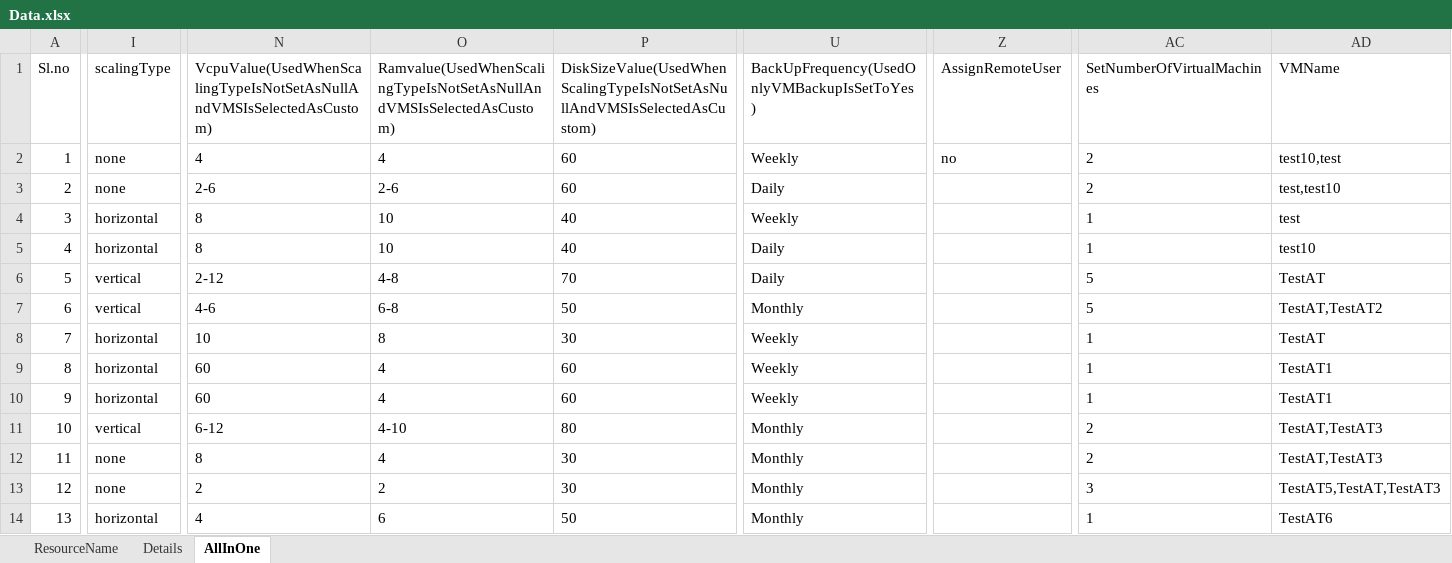
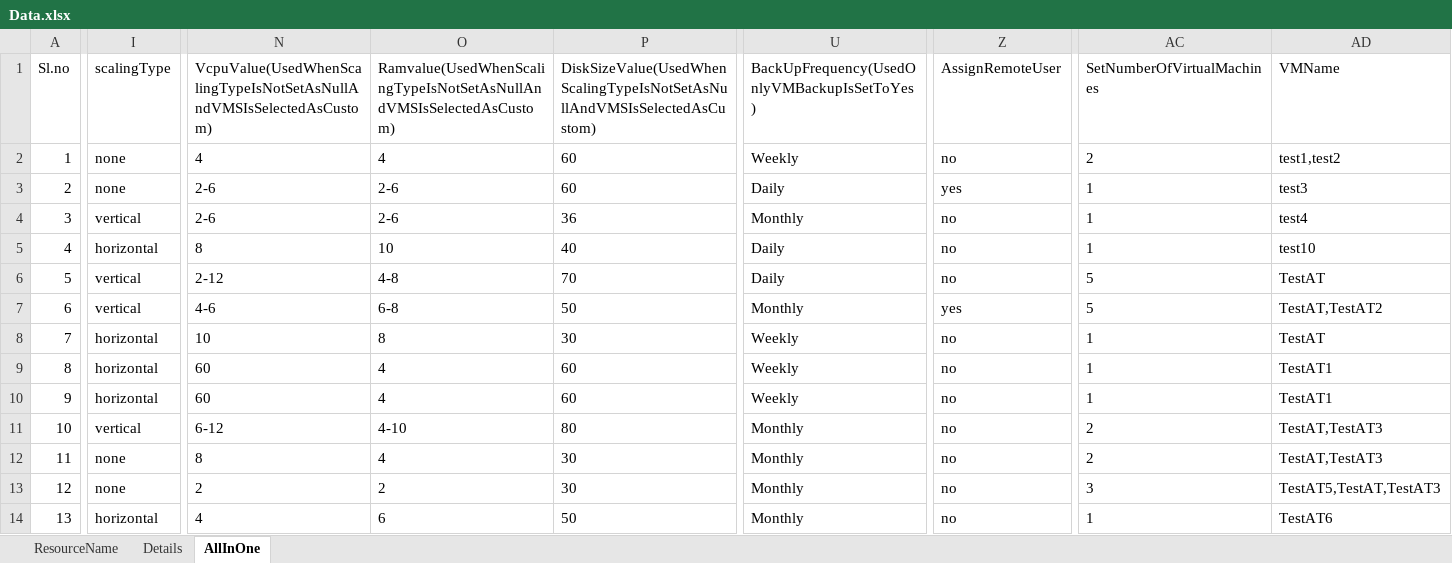
Before and after one commit to Santhosh27-vigyan/Vigyan, an Excel workbook: target/classes/utilities/Data.xlsx, sheet AllInOne, drawn as a sheet; only a part is shown, gaps mark what is left out; values as stored, in another font and other column widths than the file's, no borders; the diff covers the shown part only; the diff names each change by its address in the sheet, - before the commit and + after, or states it on an @@ line.

Commit message:
data changed

```diff
--- a/target/classes/utilities/Data.xlsx (sheet AllInOne)
+++ b/target/classes/utilities/Data.xlsx (sheet AllInOne)
-AD2: test10,test
+AD2: test1,test2
-Z3: (empty)
+Z3: yes
-AC3: 2
+AC3: 1
-AD3: test,test10
+AD3: test3
-I4: horizontal
+I4: vertical
-N4: 8
+N4: 2-6
-O4: 10
+O4: 2-6
-P4: 40
+P4: 36
-U4: Weekly
+U4: Monthly
-Z4:Z6: (empty)
+Z4:Z6: no
-AD4: test
+AD4: test4
-Z7: (empty)
+Z7: yes
-Z8:Z14: (empty)
+Z8:Z14: no
```
Also changed, not shown: 2 edited cells elsewhere in this sheet, sheet Details, src/main/java/utilities/Data.xlsx, 1 other file.
